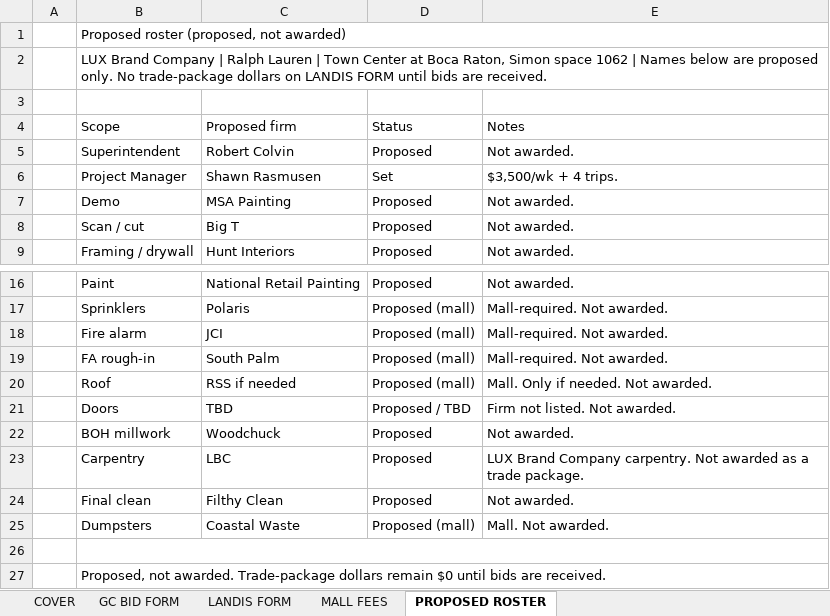
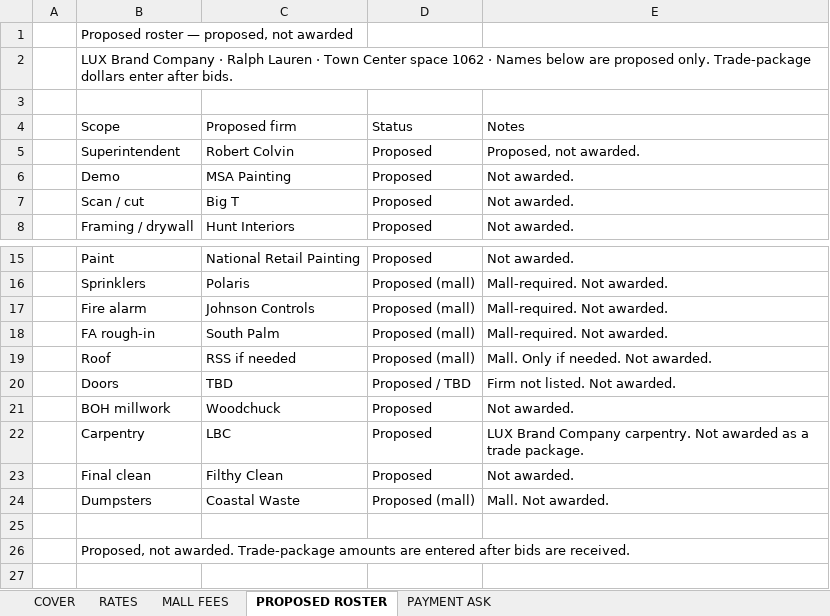
Before and after one commit to lucasoffice/lux-brand-site, an Excel workbook: ralph-lauren/boca/RL_Boca_CostPlus_CLIENT_2026-09-04.xlsx, sheet PROPOSED ROSTER, drawn as a sheet; only a part is shown, gaps mark what is left out; values as stored, in another font and other column widths than the file's, no cell formats; removed rows and columns are numbered as before the commit, all else as after; the diff names each change by its address in the sheet, - before the commit and + after, or states it on an @@ line.

```diff
--- a/ralph-lauren/boca/RL_Boca_CostPlus_CLIENT_2026-09-04.xlsx (sheet PROPOSED ROSTER)
+++ b/ralph-lauren/boca/RL_Boca_CostPlus_CLIENT_2026-09-04.xlsx (sheet PROPOSED ROSTER)
-sheet tab: GC BID FORM
+sheet tab: RATES
-sheet tab: LANDIS FORM
+sheet tab: PAYMENT ASK
-B1 (Scope): Proposed roster (proposed, not awarded)
+B1 (Scope): Proposed roster — proposed, not awarded
-B1:E1 merged
-B2 (Scope): …Brand Company | Ralph Lauren | Town Center at Boca Raton, Simon space 1062 | Names below are proposed only. No trade-package dollars on LANDIS FORM until bids are received.
+B2 (Scope): …Brand Company · Ralph Lauren · Town Center space 1062 · Names below are proposed only. Trade-package dollars enter after bids.
-B2:E2 merged
-E5 (Notes): Not awarded.
+E5 (Notes): Proposed, not awarded.
-row 6:  | Project Manager | Shawn Rasmusen | Set | $3,500/wk + 4 trips.
-C17 (Proposed firm): JCI
+C17 (Proposed firm): Johnson Controls
-B26:E26 merged
-B26 (Scope): …awarded. Trade-package dollars remain $0 until bids are…
+B26 (Scope): …awarded. Trade-package amounts are entered after bids are…
```
Also changed, not shown: sheet RATES, sheet COVER, sheet MALL FEES, cell formats.
